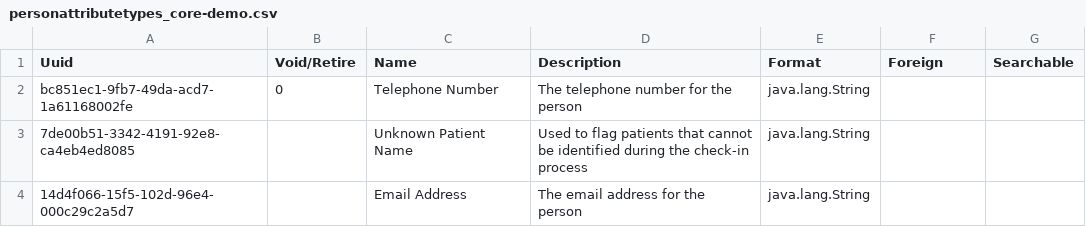
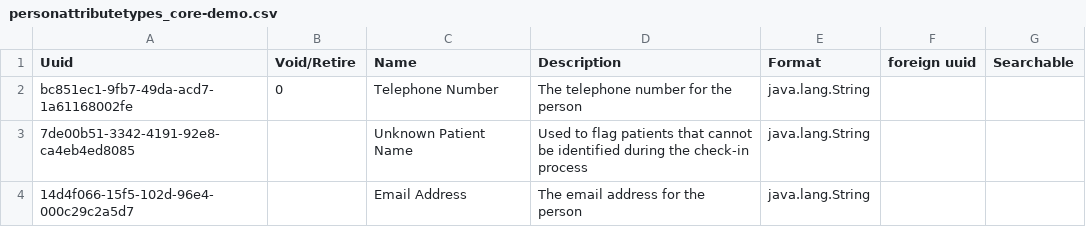
Before and after one commit to MSF-OCG/LIME-EMR, a CSV file: sites/mosul/configs/openmrs/initializer_config/personattributetypes/personattributetypes_core-demo.csv, drawn as a sheet; only a part is shown.

Commit message:
resolves foreign concept id linkage to attribute

```diff
--- a/sites/mosul/configs/openmrs/initializer_config/personattributetypes/personattributetypes_core-demo.csv
+++ b/sites/mosul/configs/openmrs/initializer_config/personattributetypes/personattributetypes_core-demo.csv
@@ -1,2 +1,2 @@
-Uuid,Void/Retire,Name,Description,Format,Foreign,Searchable
+Uuid,Void/Retire,Name,Description,Format,foreign uuid,Searchable
 bc851ec1-9fb7-49da-acd7-1a61168002fe,0,Telephone Number,The telephone number for the person,java.lang.String,,
```
Also changed, not shown: 1 other file.
